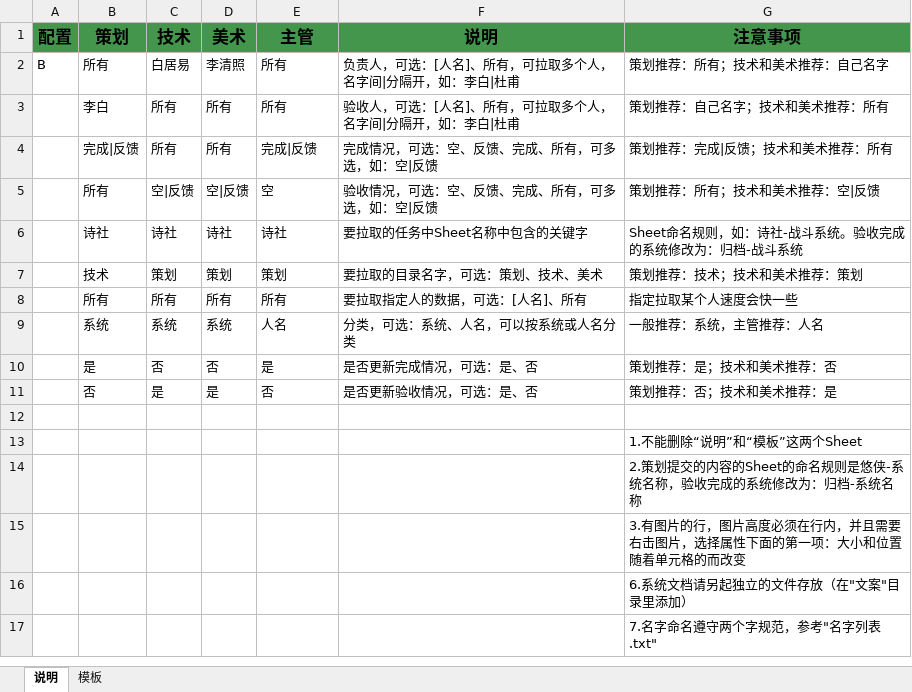
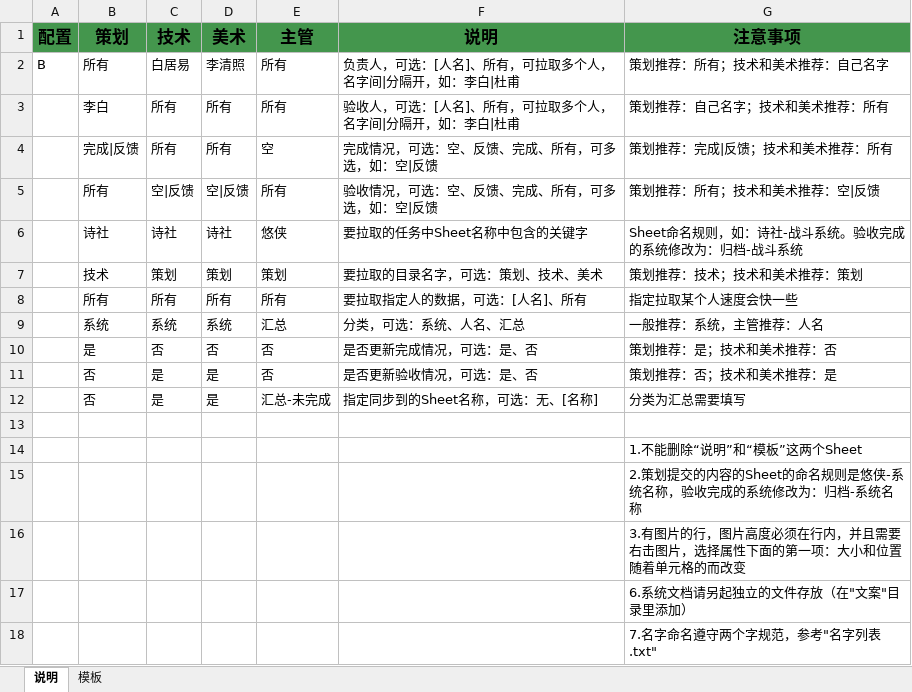
Before and after one commit to andycai/Excel-Project, an Excel workbook: 模板文件.xlsm, sheet 说明, drawn as a sheet; values as stored, in another font and other column widths than the file's, no borders; the diff names each change by its address in the sheet, - before the commit and + after, or states it on an @@ line.

Commit message:
分类增汇总功能

```diff
--- a/模板文件.xlsm (sheet 说明)
+++ b/模板文件.xlsm (sheet 说明)
-E4 (主管): 完成|反馈
+E4 (主管): 空
-E5 (主管): 空
+E5 (主管): 所有
-E6 (主管): 诗社
+E6 (主管): 悠侠
-E9 (主管): 人名
+E9 (主管): 汇总
-F9 (说明): 分类，可选：系统、人名，可以按系统或人名分类
+F9 (说明): 分类，可选：系统、人名、汇总
-E10 (主管): 是
+E10 (主管): 否
+row 12:  | 否 | 是 | 是 | 汇总-未完成 | 指定同步到的Sheet名称，可选：无、[名称] | 分类为汇总需要填写
```
